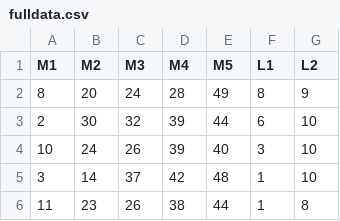
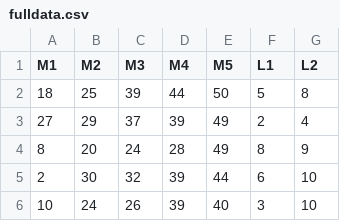
Before and after one commit to lordkret/profit, a CSV file: profit/profit-network/profit-client/src/main/resources/fulldata.csv, drawn as a sheet; only a part is shown; the shorter side is filled out with more unchanged rows; the diff names each change by its address in the sheet, - before the commit and + after, or states it on an @@ line.

```diff
--- a/profit/profit-network/profit-client/src/main/resources/fulldata.csv
+++ b/profit/profit-network/profit-client/src/main/resources/fulldata.csv
+row 2: 18 | 25 | 39 | 44 | 50 | 5 | 8
+row 3: 27 | 29 | 37 | 39 | 49 | 2 | 4
```
Also changed, not shown: 7 other files.
